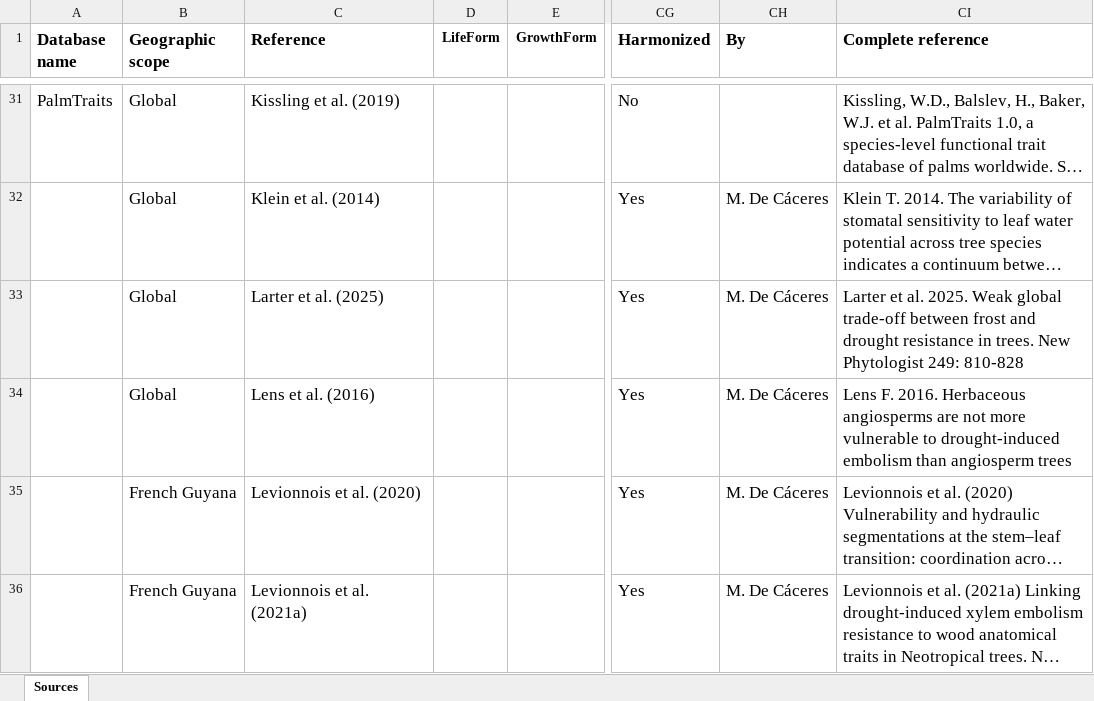
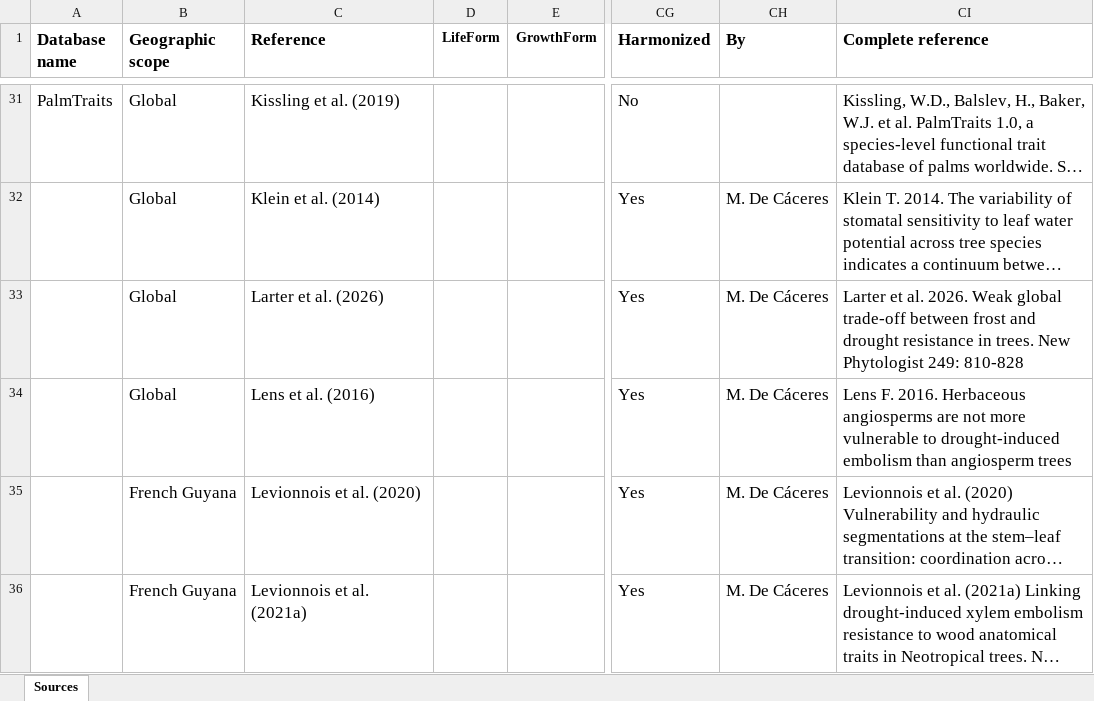
Before and after one commit to emf-creaf/traits_and_models, an Excel workbook: data-raw/trait_data_source_list.xlsx, sheet Sources, drawn as a sheet; only a part is shown, gaps mark what is left out; long unchanged cells end in …; values as stored, in another font and other column widths than the file's, no borders; the diff names each change by its address in the sheet, - before the commit and + after, or states it on an @@ line.

```diff
--- a/data-raw/trait_data_source_list.xlsx (sheet Sources)
+++ b/data-raw/trait_data_source_list.xlsx (sheet Sources)
-C33 (Reference): Larter et al. (2025)
+C33 (Reference): Larter et al. (2026)
-CI33 (Complete reference): …et al. 2025. Weak global…
+CI33 (Complete reference): …et al. 2026. Weak global…
```
Also changed, not shown: 2 other files.
